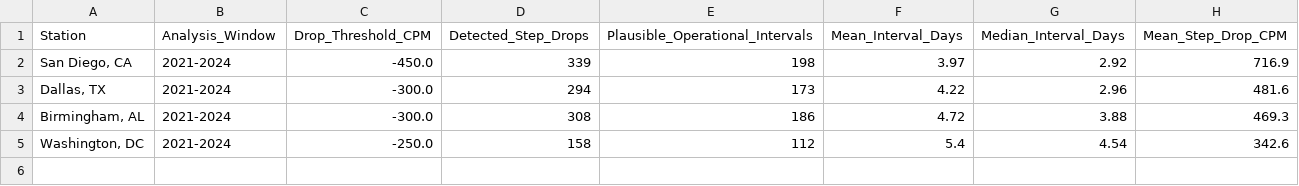
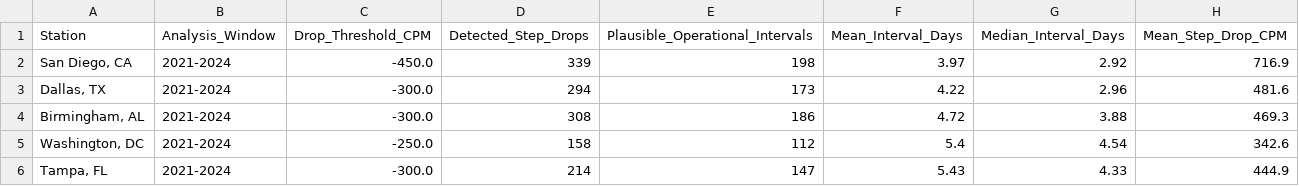
Before and after one commit to uyuku/radnet-anomaly-detection, a CSV file: data/processed/multi_station_filter_cycle_summary.csv, drawn as a sheet; the diff names each change by its address in the sheet, - before the commit and + after, or states it on an @@ line.

```diff
--- a/data/processed/multi_station_filter_cycle_summary.csv
+++ b/data/processed/multi_station_filter_cycle_summary.csv
+row 6: Tampa, FL | 2021-2024 | -300.0 | 214 | 147 | 5.43 | 4.33 | 444.9
```
Also changed, not shown: data/processed/baseline_threshold_evaluation.csv, data/processed/eval_bootstrap_distributions.csv, 56 other files.
